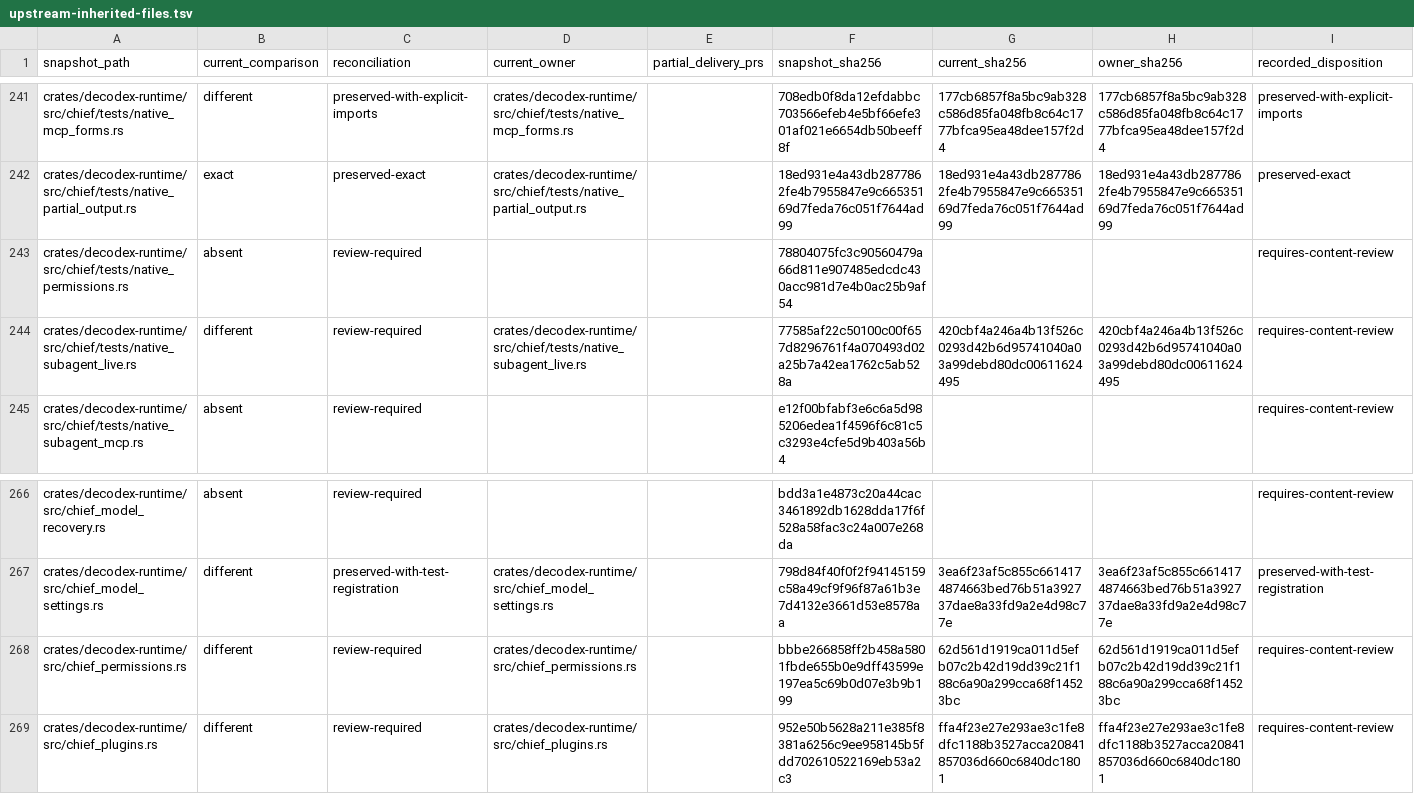
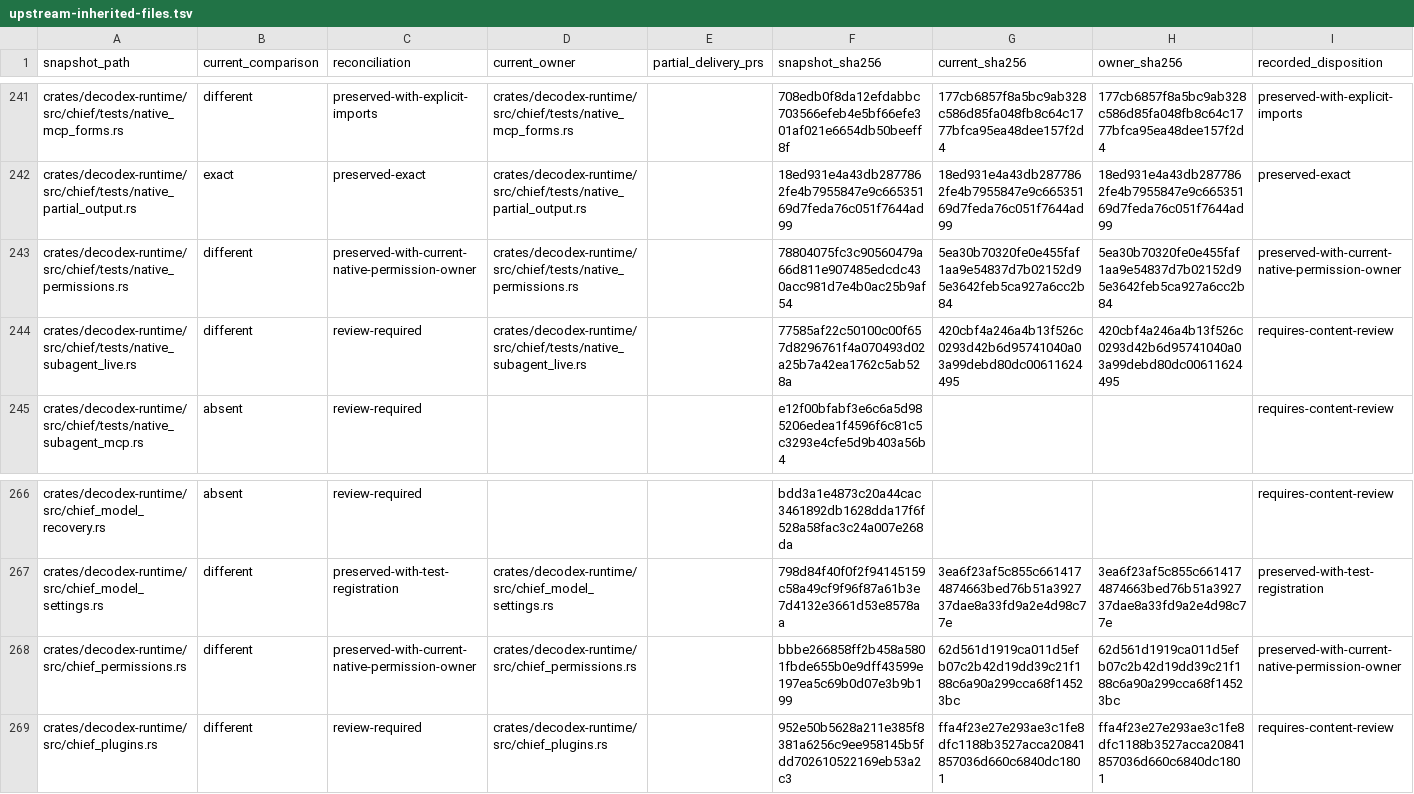
Before and after one commit to acg-box/decodex, a TSV file: work/upstream-inherited-files.tsv, drawn as a sheet; only a part is shown, gaps mark what is left out.

Commit message:
Qualify native permission restoration across restart

```diff
--- a/work/upstream-inherited-files.tsv
+++ b/work/upstream-inherited-files.tsv
@@ -242,3 +242,3 @@ crates/decodex-runtime/src/chief/tests/native_mcp_forms.rs	different	preserved-w
 crates/decodex-runtime/src/chief/tests/native_partial_output.rs	exact	preserved-exact	crates/decodex-runtime/src/chief/tests/native_partial_output.rs		18ed931e4a43db2877862fe4b7955847e9c66535169d7feda76c051f7644ad99	18ed931e4a43db2877862fe4b7955847e9c66535169d7feda76c051f7644ad99	18ed931e4a43db2877862fe4b7955847e9c66535169d7feda76c051f7644ad99	preserved-exact
-crates/decodex-runtime/src/chief/tests/native_permissions.rs	absent	review-required			78804075fc3c90560479a66d811e907485edcdc430acc981d7e4b0ac25b9af54			requires-content-review
+crates/decodex-runtime/src/chief/tests/native_permissions.rs	different	preserved-with-current-native-permission-owner	crates/decodex-runtime/src/chief/tests/native_permissions.rs		78804075fc3c90560479a66d811e907485edcdc430acc981d7e4b0ac25b9af54	5ea30b70320fe0e455faf1aa9e54837d7b02152d95e3642feb5ca927a6cc2b84	5ea30b70320fe0e455faf1aa9e54837d7b02152d95e3642feb5ca927a6cc2b84	preserved-with-current-native-permission-owner
 crates/decodex-runtime/src/chief/tests/native_subagent_live.rs	different	review-required	crates/decodex-runtime/src/chief/tests/native_subagent_live.rs		77585af22c50100c00f657d8296761f4a070493d02a25b7a42ea1762c5ab528a	420cbf4a246a4b13f526c0293d42b6d95741040a03a99debd80dc00611624495	420cbf4a246a4b13f526c0293d42b6d95741040a03a99debd80dc00611624495	requires-content-review
@@ -267,3 +267,3 @@ crates/decodex-runtime/src/chief_model_recovery.rs	absent	review-required			bdd3
 crates/decodex-runtime/src/chief_model_settings.rs	different	preserved-with-test-registration	crates/decodex-runtime/src/chief_model_settings.rs		798d84f40f0f2f94145159c58a49cf9f96f87a61b3e7d4132e3661d53e8578aa	3ea6f23af5c855c6614174874663bed76b51a392737dae8a33fd9a2e4d98c77e	3ea6f23af5c855c6614174874663bed76b51a392737dae8a33fd9a2e4d98c77e	preserved-with-test-registration
-crates/decodex-runtime/src/chief_permissions.rs	different	review-required	crates/decodex-runtime/src/chief_permissions.rs		bbbe266858ff2b458a5801fbde655b0e9dff43599e197ea5c69b0d07e3b9b199	62d561d1919ca011d5efb07c2b42d19dd39c21f188c6a90a299cca68f14523bc	62d561d1919ca011d5efb07c2b42d19dd39c21f188c6a90a299cca68f14523bc	requires-content-review
+crates/decodex-runtime/src/chief_permissions.rs	different	preserved-with-current-native-permission-owner	crates/decodex-runtime/src/chief_permissions.rs		bbbe266858ff2b458a5801fbde655b0e9dff43599e197ea5c69b0d07e3b9b199	62d561d1919ca011d5efb07c2b42d19dd39c21f188c6a90a299cca68f14523bc	62d561d1919ca011d5efb07c2b42d19dd39c21f188c6a90a299cca68f14523bc	preserved-with-current-native-permission-owner
 crates/decodex-runtime/src/chief_plugins.rs	different	review-required	crates/decodex-runtime/src/chief_plugins.rs		952e50b5628a211e385f8381a6256c9ee958145b5fdd702610522169eb53a2c3	ffa4f23e27e293ae3c1fe8dfc1188b3527acca20841857036d660c6840dc1801	ffa4f23e27e293ae3c1fe8dfc1188b3527acca20841857036d660c6840dc1801	requires-content-review
```
Also changed, not shown: 5 other files.
